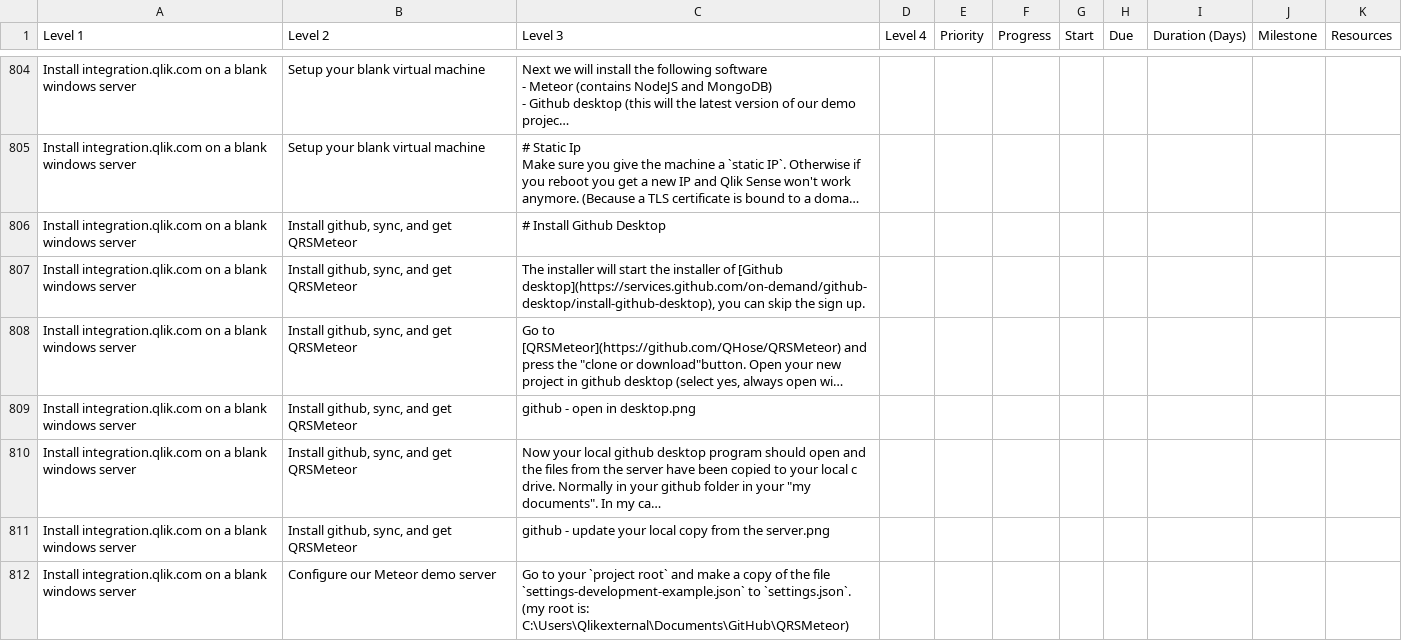
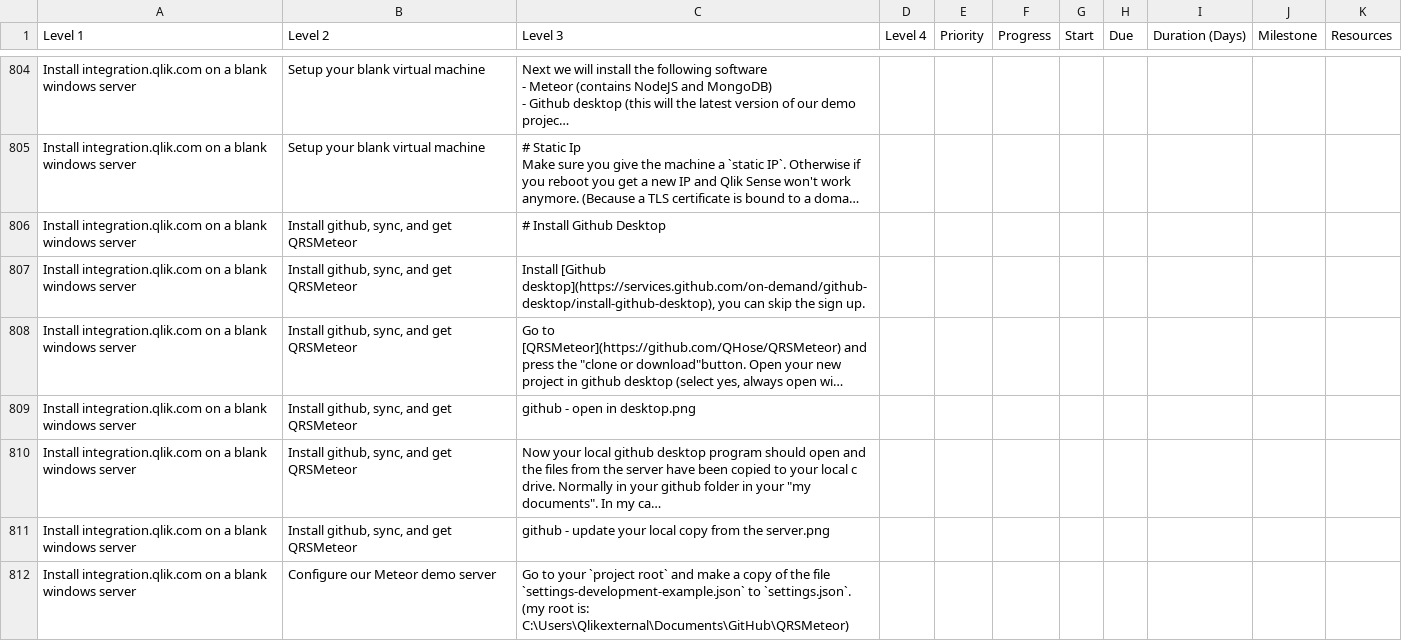
Before and after one commit to QHose/QRSMeteor, a CSV file: Sense Demo materials/SaaS presentation input.csv, drawn as a sheet; only a part is shown, gaps mark what is left out; long unchanged cells end in …; the diff names each change by its address in the sheet, - before the commit and + after, or states it on an @@ line.

Commit message:
new csv

```diff
--- a/Sense Demo materials/SaaS presentation input.csv
+++ b/Sense Demo materials/SaaS presentation input.csv
-C807 (Level 3): The installer will start the installer of [Github desktop](https://services.github.com/on-demand/github-desktop/install-github-desktop),…
+C807 (Level 3): Install [Github desktop](https://services.github.com/on-demand/github-desktop/install-github-desktop),…
```
